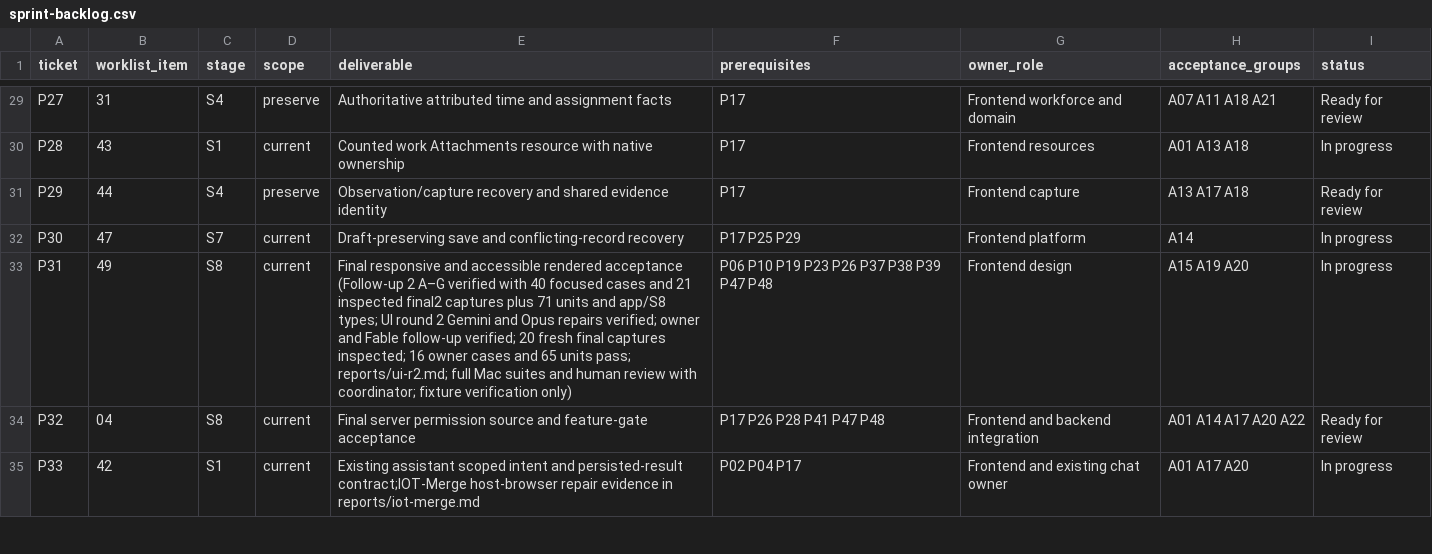
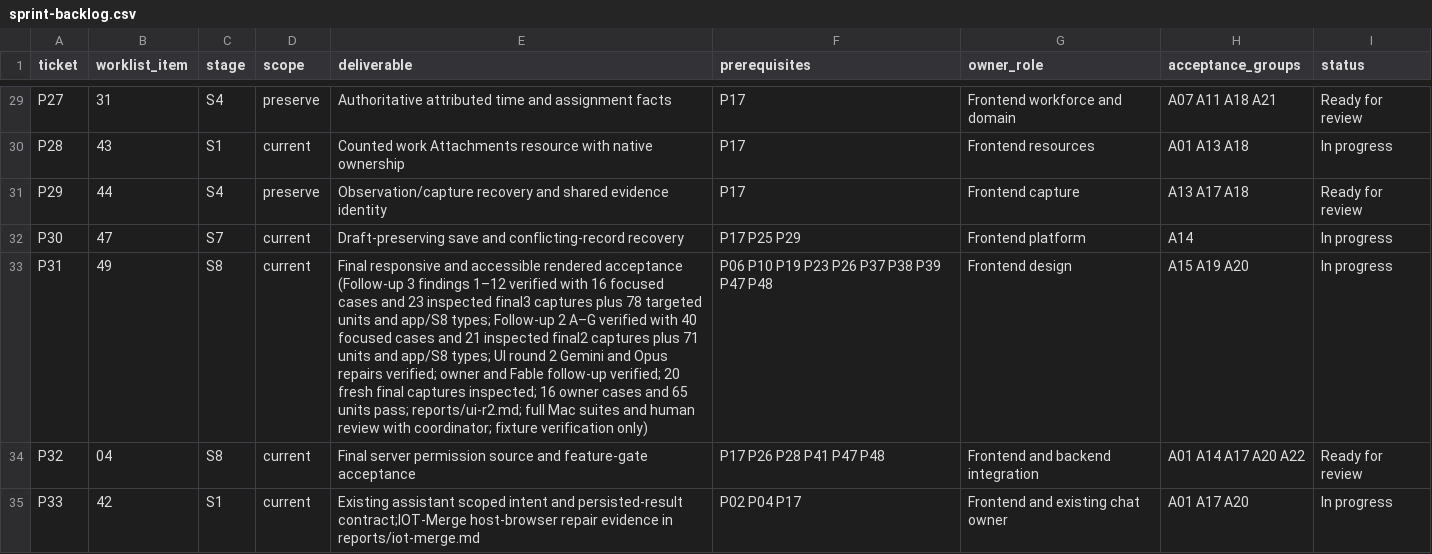
Before and after one commit to EQUA-AI/InvenTree, a CSV file: contrib/ui-ux/r6/sprint-backlog.csv, drawn as a sheet; only a part is shown, gaps mark what is left out; the diff names each change by its address in the sheet, - before the commit and + after, or states it on an @@ line.

```diff
--- a/contrib/ui-ux/r6/sprint-backlog.csv
+++ b/contrib/ui-ux/r6/sprint-backlog.csv
-E33 (deliverable): …acceptance (Follow-up 2 A–G…
+E33 (deliverable): …acceptance (Follow-up 3 findings 1–12 verified with 16 focused cases and 23 inspected final3 captures plus 78 targeted units and app/S8 types; Follow-up 2 A–G…
```
Also changed, not shown: contrib/ui-ux/r6/contracts.csv, 52 other files.
